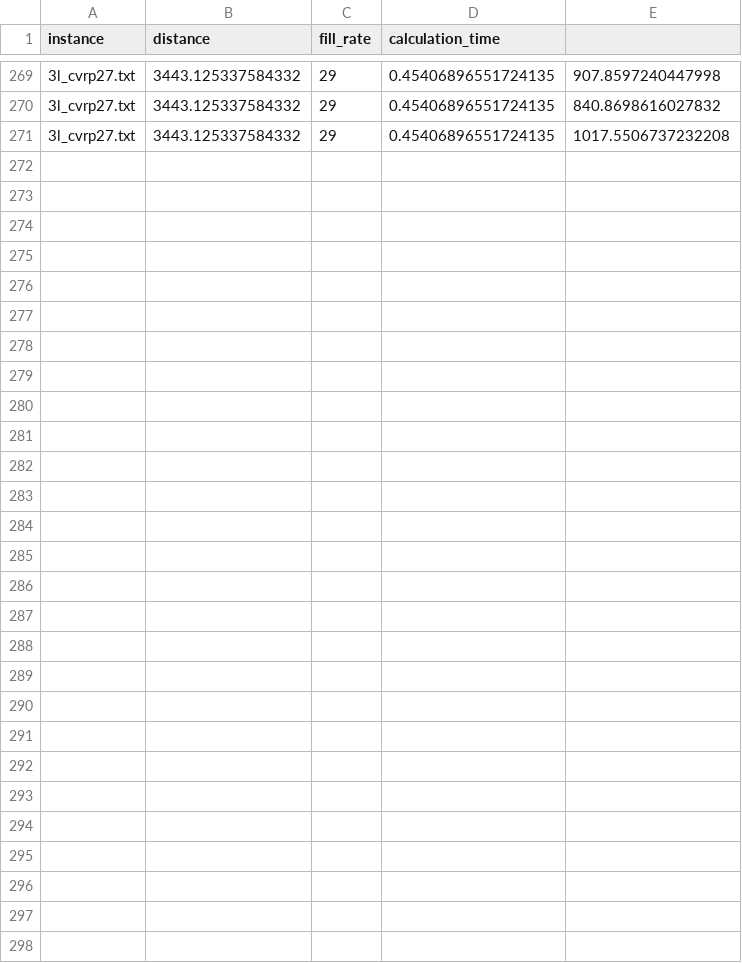
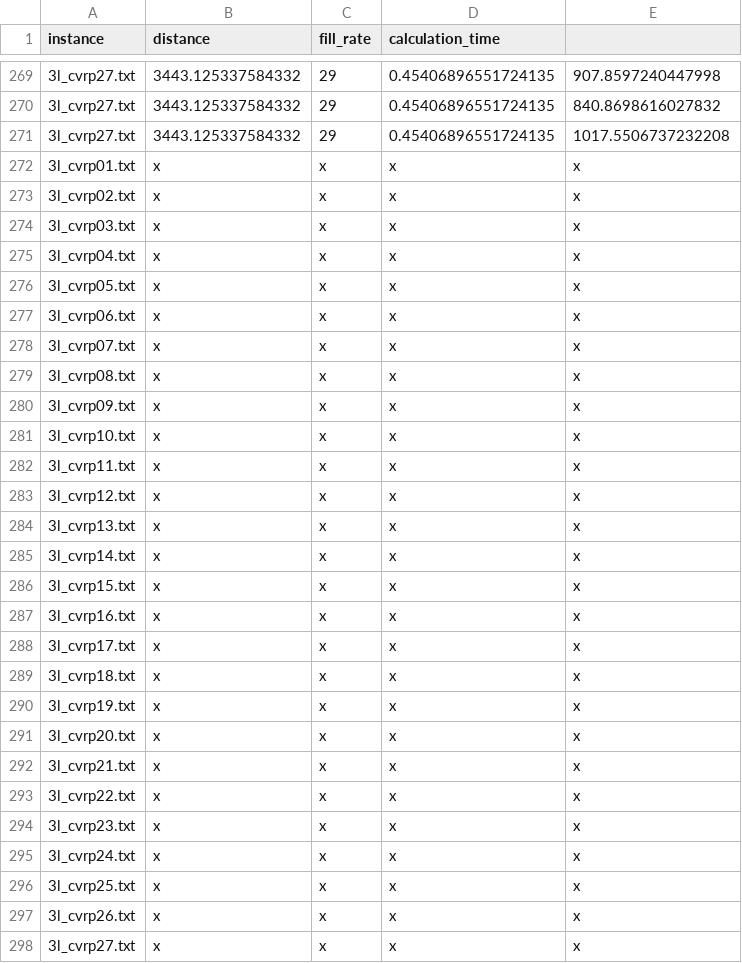
Before and after one commit to hkgkhanh/3lcvrp-tabu-search, a CSV file: output/results.csv, drawn as a sheet; only a part is shown, gaps mark what is left out; the diff names each change by its address in the sheet, - before the commit and + after, or states it on an @@ line.

```diff
--- a/output/results.csv
+++ b/output/results.csv
+row 272: 3l_cvrp01.txt | x | x | x | x
+row 273: 3l_cvrp02.txt | x | x | x | x
+row 274: 3l_cvrp03.txt | x | x | x | x
+row 275: 3l_cvrp04.txt | x | x | x | x
+row 276: 3l_cvrp05.txt | x | x | x | x
+row 277: 3l_cvrp06.txt | x | x | x | x
+row 278: 3l_cvrp07.txt | x | x | x | x
+row 279: 3l_cvrp08.txt | x | x | x | x
+row 280: 3l_cvrp09.txt | x | x | x | x
+row 281: 3l_cvrp10.txt | x | x | x | x
+row 282: 3l_cvrp11.txt | x | x | x | x
+row 283: 3l_cvrp12.txt | x | x | x | x
+row 284: 3l_cvrp13.txt | x | x | x | x
+row 285: 3l_cvrp14.txt | x | x | x | x
+row 286: 3l_cvrp15.txt | x | x | x | x
+row 287: 3l_cvrp16.txt | x | x | x | x
+row 288: 3l_cvrp17.txt | x | x | x | x
+row 289: 3l_cvrp18.txt | x | x | x | x
+row 290: 3l_cvrp19.txt | x | x | x | x
+row 291: 3l_cvrp20.txt | x | x | x | x
+row 292: 3l_cvrp21.txt | x | x | x | x
+row 293: 3l_cvrp22.txt | x | x | x | x
+row 294: 3l_cvrp23.txt | x | x | x | x
+row 295: 3l_cvrp24.txt | x | x | x | x
+row 296: 3l_cvrp25.txt | x | x | x | x
+row 297: 3l_cvrp26.txt | x | x | x | x
+row 298: 3l_cvrp27.txt | x | x | x | x
```
Also changed, not shown: 1 other file.
